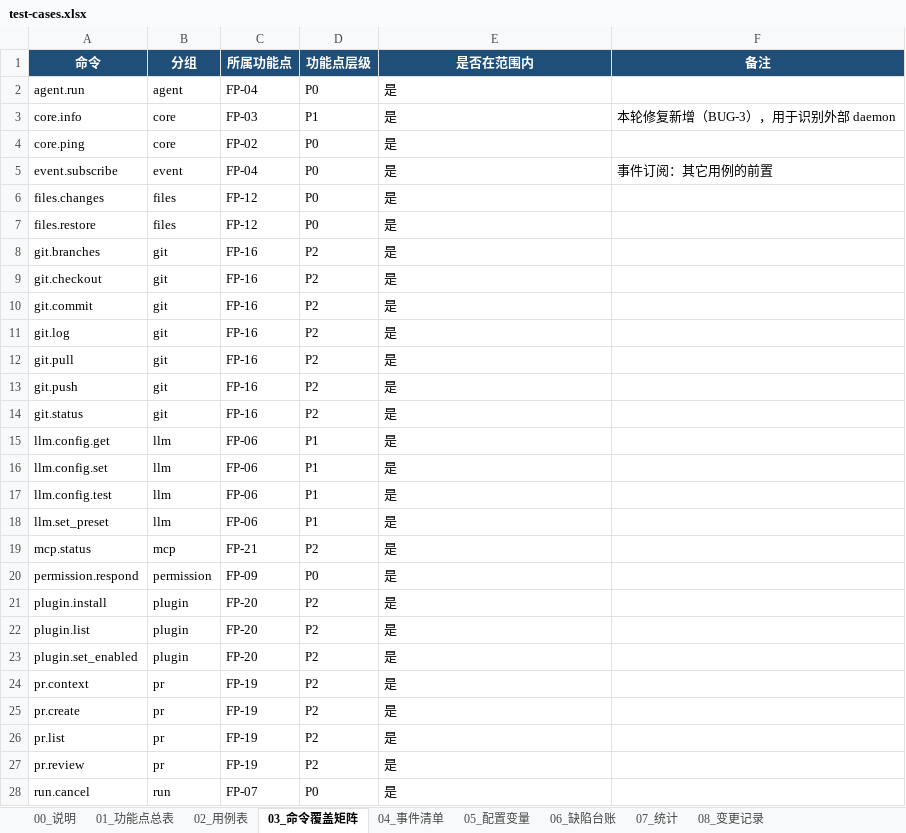
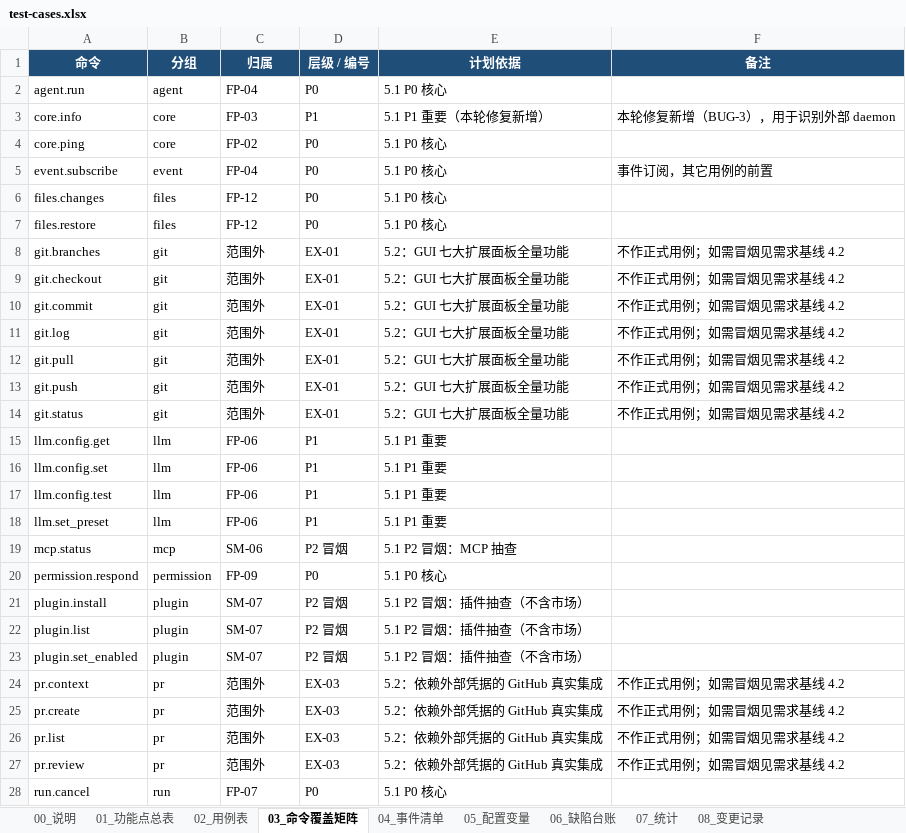
Before and after one commit to longer1225/IwancCaude-Test, an Excel workbook: docs/lab2-test/test-cases.xlsx, sheet 03_命令覆盖矩阵, drawn as a sheet; only a part is shown; values as stored, in another font and other column widths than the file's, no borders; the diff covers the shown part only; the diff names each change by its address in the sheet, - before the commit and + after, or states it on an @@ line.

Commit message:
docs(lab2): 回退到《测试计划》口径（14 FP + P2 冒烟 + 5.2 范围外），Excel 同步
按测试计划 5.1/5.2 重新对齐，撤销上一版的“扩到 70 条全量”：
- requirements-baseline.md / docx 升 v1.1：功能点仍为 FP-01—FP-14；新增
  4.1 P2 冒烟项（SM-01—SM-07，逐项写“怎么验/通过标准/边界说明”）与
  4.2 范围外项（EX-01—EX-06，逐项写“计划依据/处理方式”）
- test-cases.xlsx 重做：01 表 14 个功能点；02 表 43 行用例骨架（P0 24 + P1 12 + 冒烟 7）；
  03 表 70 条命令全部登记归属（FP 47 / SM 7 组 / 范围外 23，附计划依据）；08 表记“无范围变更”
- 统计已重算：43 用例、14 FP、70 命令、其中范围内 47 / 范围外 23、41 事件、5 缺陷

范围外 23 条 RPC = git 7 + ssh 11 + pr 4 + speech 1，依据 5.2 的“面板全量/外部凭据集成/未列入范围”

```diff
--- a/docs/lab2-test/test-cases.xlsx (sheet 03_命令覆盖矩阵)
+++ b/docs/lab2-test/test-cases.xlsx (sheet 03_命令覆盖矩阵)
-C1: 所属功能点
+C1: 归属
-D1: 功能点层级
+D1: 层级 / 编号
-E1: 是否在范围内
+E1: 计划依据
-E2 (计划依据): 是
+E2 (计划依据): 5.1 P0 核心
-E3 (计划依据): 是
+E3 (计划依据): 5.1 P1 重要（本轮修复新增）
-E4:E7 (计划依据): 是
+E4:E7 (计划依据): 5.1 P0 核心
-F5 (备注): 事件订阅：其它用例的前置
+F5 (备注): 事件订阅，其它用例的前置
-C8:C14 (归属): FP-16
+C8:C14 (归属): 范围外
-D8:D14 (层级 / 编号): P2
+D8:D14 (层级 / 编号): EX-01
-E8:E14 (计划依据): 是
+E8:E14 (计划依据): 5.2：GUI 七大扩展面板全量功能
-F8:F14 (备注): (empty)
+F8:F14 (备注): 不作正式用例；如需冒烟见需求基线 4.2
-E15:E18 (计划依据): 是
+E15:E18 (计划依据): 5.1 P1 重要
-C19 (归属): FP-21
+C19 (归属): SM-06
-D19 (层级 / 编号): P2
+D19 (层级 / 编号): P2 冒烟
-E19 (计划依据): 是
+E19 (计划依据): 5.1 P2 冒烟：MCP 抽查
-E20 (计划依据): 是
+E20 (计划依据): 5.1 P0 核心
-C21:C23 (归属): FP-20
+C21:C23 (归属): SM-07
-D21:D23 (层级 / 编号): P2
+D21:D23 (层级 / 编号): P2 冒烟
-E21:E23 (计划依据): 是
+E21:E23 (计划依据): 5.1 P2 冒烟：插件抽查（不含市场）
-C24:C27 (归属): FP-19
+C24:C27 (归属): 范围外
-D24:D27 (层级 / 编号): P2
+D24:D27 (层级 / 编号): EX-03
-E24:E27 (计划依据): 是
+E24:E27 (计划依据): 5.2：依赖外部凭据的 GitHub 真实集成
-F24:F27 (备注): (empty)
+F24:F27 (备注): 不作正式用例；如需冒烟见需求基线 4.2
-E28 (计划依据): 是
+E28 (计划依据): 5.1 P0 核心
```
Also changed, not shown: 103 edited cells elsewhere in this sheet, sheet 02_用例表, sheet 01_功能点总表, sheet 04_事件清单, sheet 00_说明, sheet 07_统计, sheet 08_变更记录, 2 other files.
